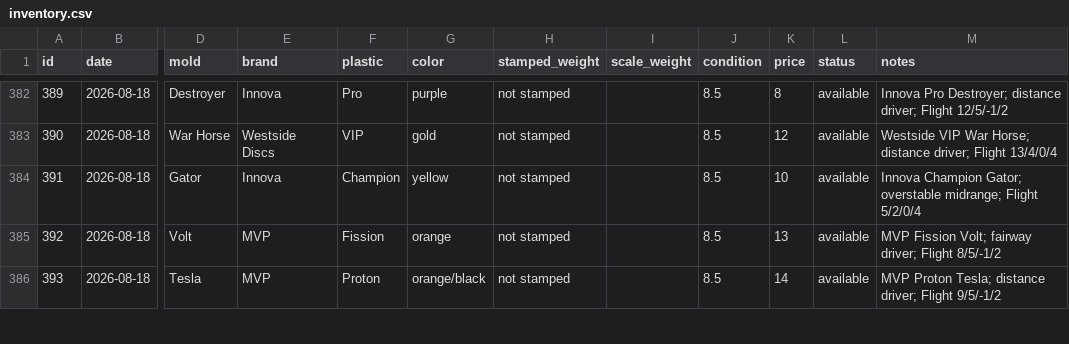
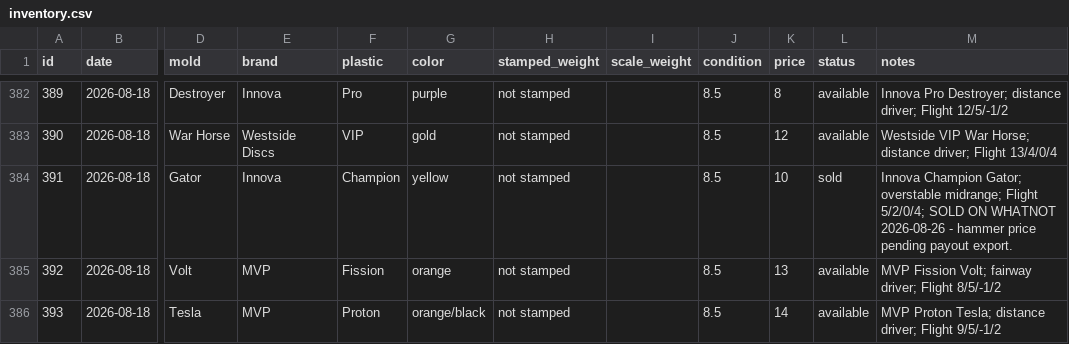
Before and after one commit to summitaiautomations-ui/juddy, a CSV file: disc-pics-data/inventory.csv, drawn as a sheet; only a part is shown, gaps mark what is left out; the diff covers the shown part only; the diff names each change by its address in the sheet, - before the commit and + after, or states it on an @@ line.

```diff
--- a/disc-pics-data/inventory.csv
+++ b/disc-pics-data/inventory.csv
-L384 (status): available
+L384 (status): sold
-M384 (notes): …midrange; Flight 5/2/0/4
+M384 (notes): …midrange; Flight 5/2/0/4; SOLD ON WHATNOT 2026-08-26 - hammer price pending payout export.
```
Also changed, not shown: 4 edited cells elsewhere in this file, disc-pics-data/sheet.csv.
